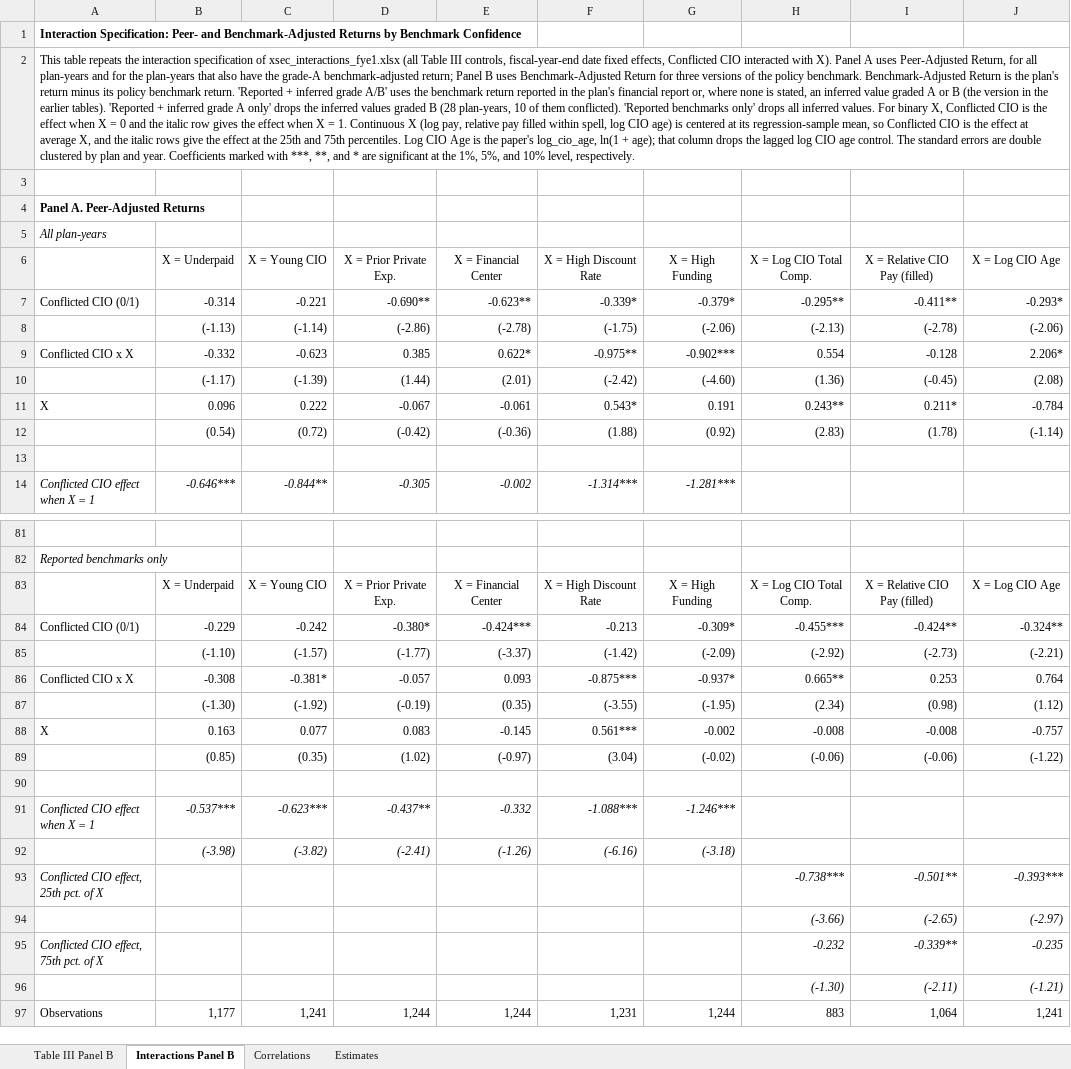
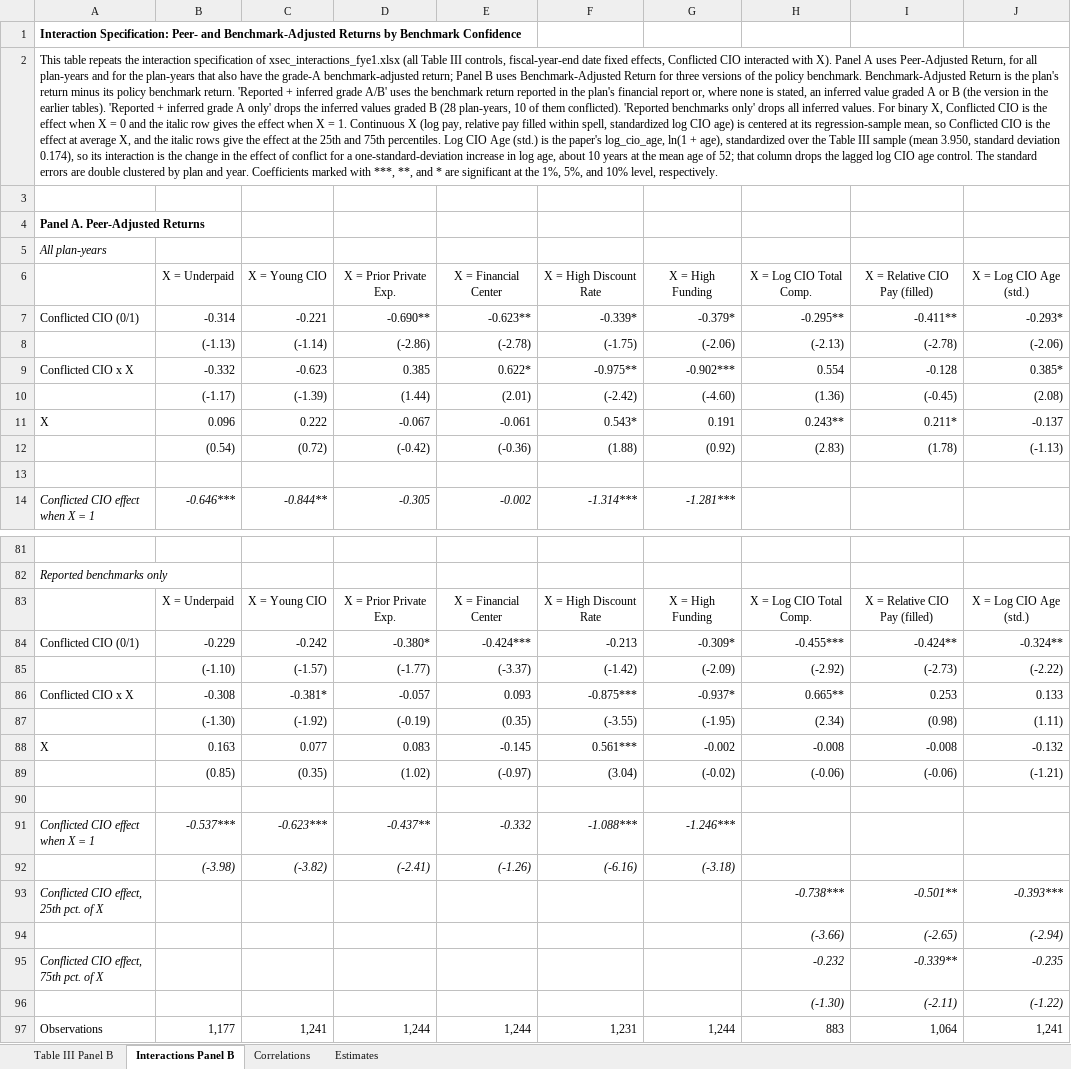
Before and after one commit to kevinamullally-stack/PensionData, an Excel workbook: referee_response/time_to_departure/benchmark_gradeA_tables.xlsx, sheet Interactions Panel B, drawn as a sheet; only a part is shown, gaps mark what is left out; values as stored, in another font and other column widths than the file's, no borders; the diff covers the shown part only; the diff names each change by its address in the sheet, - before the commit and + after, or states it on an @@ line.

```diff
--- a/referee_response/time_to_departure/benchmark_gradeA_tables.xlsx (sheet Interactions Panel B)
+++ b/referee_response/time_to_departure/benchmark_gradeA_tables.xlsx (sheet Interactions Panel B)
-A2: …within spell, log CIO age) is centered at its regression-sample mean, so Conflicted CIO is the effect at average X, and the italic rows give the effect at the 25th and 75th percentiles. Log CIO Age is the paper's log_cio_age, ln(1 + age); that column…
+A2: …within spell, standardized log CIO age) is centered at its regression-sample mean, so Conflicted CIO is the effect at average X, and the italic rows give the effect at the 25th and 75th percentiles. Log CIO Age (std.) is the paper's log_cio_age, ln(1 + age), standardized over the Table III sample (mean 3.950, standard deviation 0.174), so its interaction is the change in the effect of conflict for a one-standard-deviation increase in log age, about 10 years at the mean age of 52; that column…
-J6: X = Log CIO Age
+J6: X = Log CIO Age (std.)
-J9: 2.206*
+J9: 0.385*
-J11: -0.784
+J11: -0.137
-J12: (-1.14)
+J12: (-1.13)
-J83: X = Log CIO Age
+J83: X = Log CIO Age (std.)
-J85: (-2.21)
+J85: (-2.22)
-J86: 0.764
+J86: 0.133
-J87: (1.12)
+J87: (1.11)
-J88: -0.757
+J88: -0.132
-J89: (-1.22)
+J89: (-1.21)
-J94: (-2.97)
+J94: (-2.94)
-J96: (-1.21)
+J96: (-1.22)
```
Also changed, not shown: 15 edited cells elsewhere in this sheet, sheet Estimates, referee_response/time_to_departure/benchmark_gradeA_tables_fy.xlsx, 4 other files.
